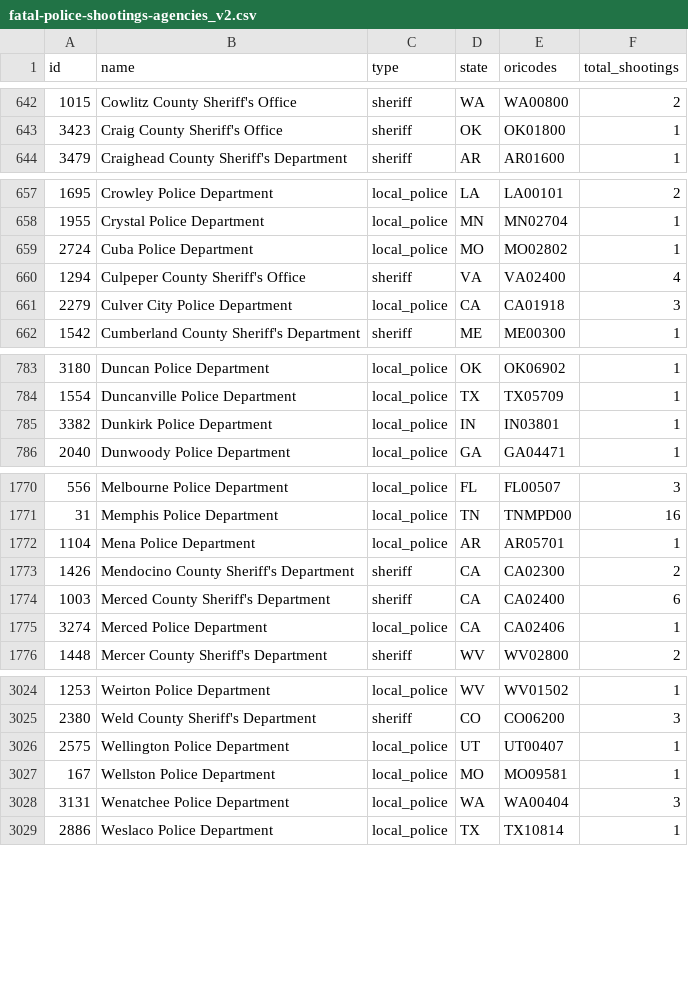
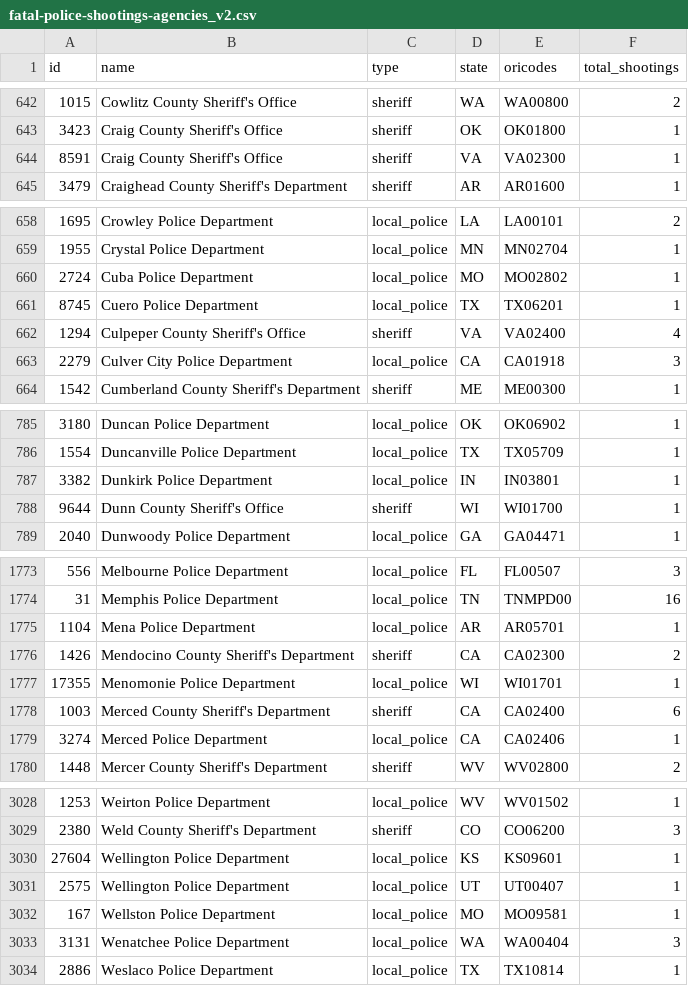
Before and after one commit to parmsam/wapoposh, a CSV file: data-raw/fatal-police-shootings-agencies_v2.csv, drawn as a sheet; only a part is shown, gaps mark what is left out; the diff covers the shown part only.

```diff
--- a/data-raw/fatal-police-shootings-agencies_v2.csv
+++ b/data-raw/fatal-police-shootings-agencies_v2.csv
@@ -643,2 +643,3 @@
 "3423","Craig County Sheriff's Office","sheriff","OK","OK01800","1"
+"8591","Craig County Sheriff's Office","sheriff","VA","VA02300","1"
 "3479","Craighead County Sheriff's Department","sheriff","AR","AR01600","1"
@@ -659,2 +660,3 @@
 "2724","Cuba Police Department","local_police","MO","MO02802","1"
+"8745","Cuero Police Department","local_police","TX","TX06201","1"
 "1294","Culpeper County Sheriff's Office","sheriff","VA","VA02400","4"
@@ -785,2 +787,3 @@
 "3382","Dunkirk Police Department","local_police","IN","IN03801","1"
+"9644","Dunn County Sheriff's Office","sheriff","WI","WI01700","1"
 "2040","Dunwoody Police Department","local_police","GA","GA04471","1"
@@ -1773,2 +1776,3 @@
 "1426","Mendocino County Sheriff's Department","sheriff","CA","CA02300","2"
+"17355","Menomonie Police Department","local_police","WI","WI01701","1"
 "1003","Merced County Sheriff's Department","sheriff","CA","CA02400","6"
@@ -3025,2 +3029,3 @@
 "2380","Weld County Sheriff's Department","sheriff","CO","CO06200","3"
+"27604","Wellington Police Department","local_police","KS","KS09601","1"
 "2575","Wellington Police Department","local_police","UT","UT00407","1"
```
Also changed, not shown: 20 edited cells elsewhere in this file, 3 other files.
